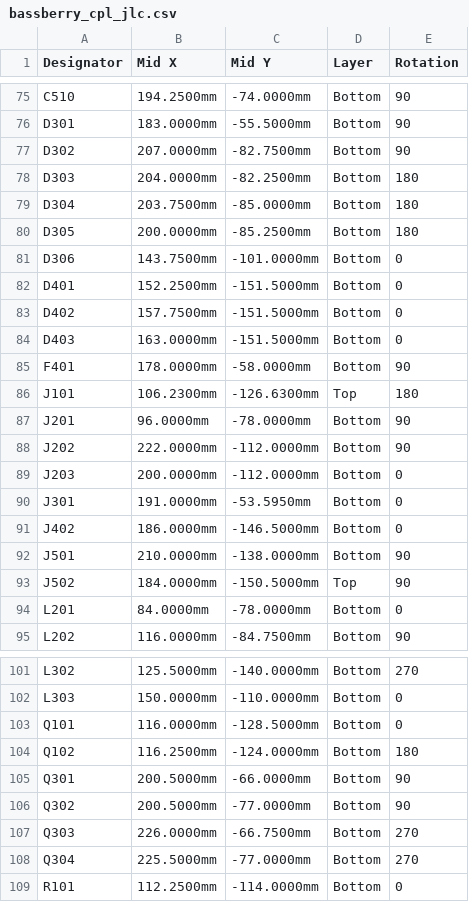
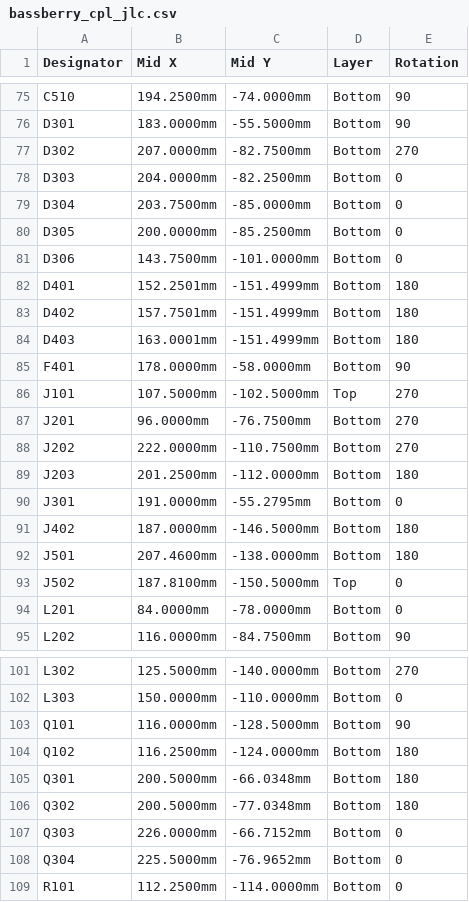
Before and after one commit to z2labs/Bassberry, a CSV file: hardware/bassberry/jlc/bassberry_cpl_jlc.csv, drawn as a sheet; only a part is shown, gaps mark what is left out; the diff covers the shown part only.

```diff
--- a/hardware/bassberry/jlc/bassberry_cpl_jlc.csv
+++ b/hardware/bassberry/jlc/bassberry_cpl_jlc.csv
@@ -76,19 +76,19 @@ C510,194.2500mm,-74.0000mm,Bottom,90
 D301,183.0000mm,-55.5000mm,Bottom,90
-D302,207.0000mm,-82.7500mm,Bottom,90
-D303,204.0000mm,-82.2500mm,Bottom,180
-D304,203.7500mm,-85.0000mm,Bottom,180
-D305,200.0000mm,-85.2500mm,Bottom,180
+D302,207.0000mm,-82.7500mm,Bottom,270
+D303,204.0000mm,-82.2500mm,Bottom,0
+D304,203.7500mm,-85.0000mm,Bottom,0
+D305,200.0000mm,-85.2500mm,Bottom,0
 D306,143.7500mm,-101.0000mm,Bottom,0
-D401,152.2500mm,-151.5000mm,Bottom,0
-D402,157.7500mm,-151.5000mm,Bottom,0
-D403,163.0000mm,-151.5000mm,Bottom,0
+D401,152.2501mm,-151.4999mm,Bottom,180
+D402,157.7501mm,-151.4999mm,Bottom,180
+D403,163.0001mm,-151.4999mm,Bottom,180
 F401,178.0000mm,-58.0000mm,Bottom,90
-J101,106.2300mm,-126.6300mm,Top,180
-J201,96.0000mm,-78.0000mm,Bottom,90
-J202,222.0000mm,-112.0000mm,Bottom,90
-J203,200.0000mm,-112.0000mm,Bottom,0
-J301,191.0000mm,-53.5950mm,Bottom,0
-J402,186.0000mm,-146.5000mm,Bottom,0
-J501,210.0000mm,-138.0000mm,Bottom,90
-J502,184.0000mm,-150.5000mm,Top,90
+J101,107.5000mm,-102.5000mm,Top,270
+J201,96.0000mm,-76.7500mm,Bottom,270
+J202,222.0000mm,-110.7500mm,Bottom,270
+J203,201.2500mm,-112.0000mm,Bottom,180
+J301,191.0000mm,-55.2795mm,Bottom,0
+J402,187.0000mm,-146.5000mm,Bottom,180
+J501,207.4600mm,-138.0000mm,Bottom,180
+J502,187.8100mm,-150.5000mm,Top,0
 L201,84.0000mm,-78.0000mm,Bottom,0
@@ -102,8 +102,8 @@ L302,125.5000mm,-140.0000mm,Bottom,270
 L303,150.0000mm,-110.0000mm,Bottom,0
-Q101,116.0000mm,-128.5000mm,Bottom,0
+Q101,116.0000mm,-128.5000mm,Bottom,90
 Q102,116.2500mm,-124.0000mm,Bottom,180
-Q301,200.5000mm,-66.0000mm,Bottom,90
-Q302,200.5000mm,-77.0000mm,Bottom,90
-Q303,226.0000mm,-66.7500mm,Bottom,270
-Q304,225.5000mm,-77.0000mm,Bottom,270
+Q301,200.5000mm,-66.0348mm,Bottom,180
+Q302,200.5000mm,-77.0348mm,Bottom,180
+Q303,226.0000mm,-66.7152mm,Bottom,0
+Q304,225.5000mm,-76.9652mm,Bottom,0
 R101,112.2500mm,-114.0000mm,Bottom,0
```
Also changed, not shown: 16 edited cells elsewhere in this file, hardware/bassberry/jlc/bassberry_cpl_jlc_bottom.csv, hardware/bassberry/jlc/bassberry_cpl_jlc_top.csv, 1 other file.
